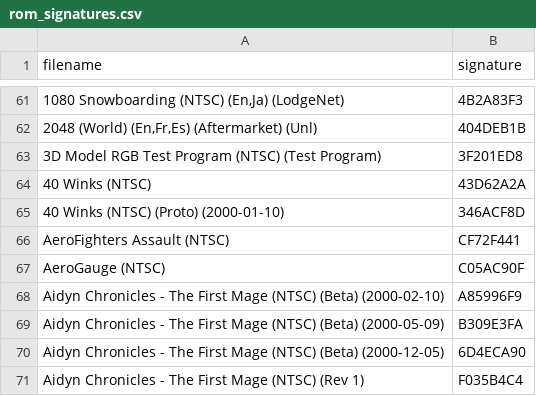
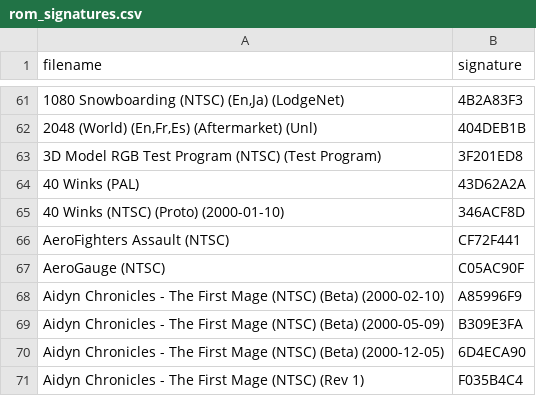
Before and after one commit to Chrisser73/analogue-3d-labels-db-editor, a CSV file: public/assets/rom_signatures.csv, drawn as a sheet; only a part is shown, gaps mark what is left out.

Commit message:
signature region

```diff
--- a/public/assets/rom_signatures.csv
+++ b/public/assets/rom_signatures.csv
@@ -63,3 +63,3 @@
 "3D Model RGB Test Program (NTSC) (Test Program)","3F201ED8"
-"40 Winks (NTSC)","43D62A2A"
+"40 Winks (PAL)","43D62A2A"
 "40 Winks (NTSC) (Proto) (2000-01-10)","346ACF8D"
```
